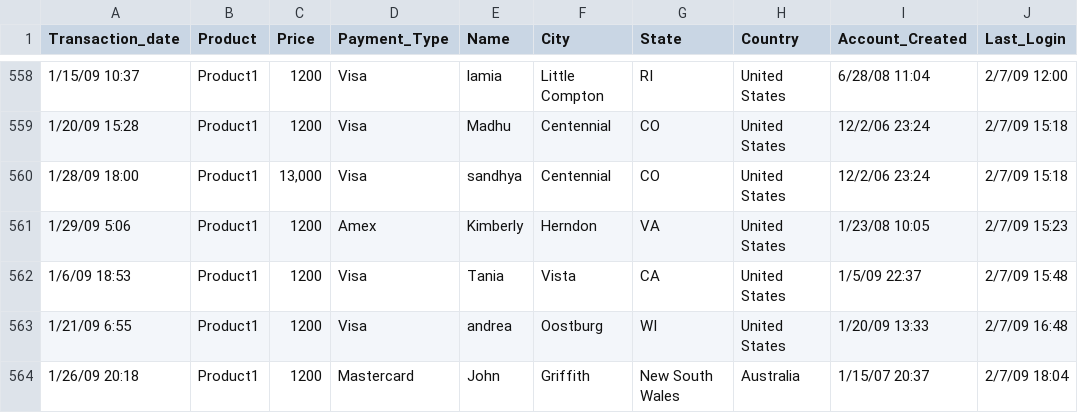
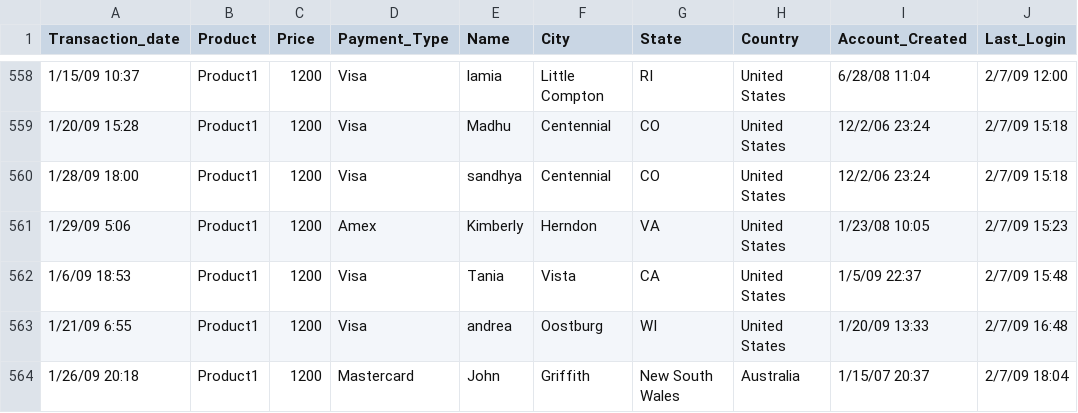
Before and after one commit to abhishekvtangod/big-data-lab, a CSV file: hadoop/sales_rec/SalesJan2009.csv, drawn as a sheet; only a part is shown, gaps mark what is left out; the diff names each change by its address in the sheet, - before the commit and + after, or states it on an @@ line.

Commit message:
country total sales updated

```diff
--- a/hadoop/sales_rec/SalesJan2009.csv
+++ b/hadoop/sales_rec/SalesJan2009.csv
-C560 (Price): 13,000
+C560 (Price): 1200
```
Also changed, not shown: 5 other files.
